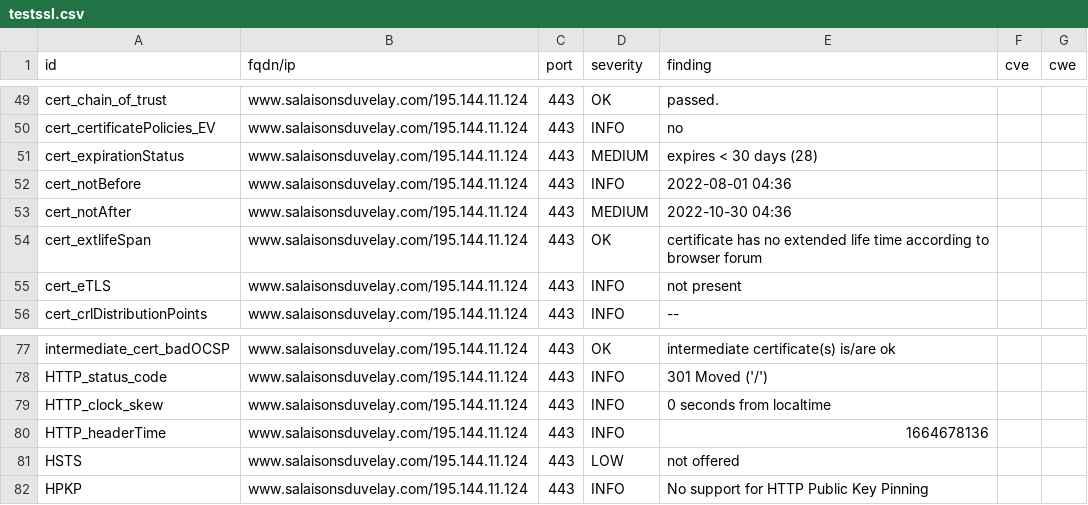
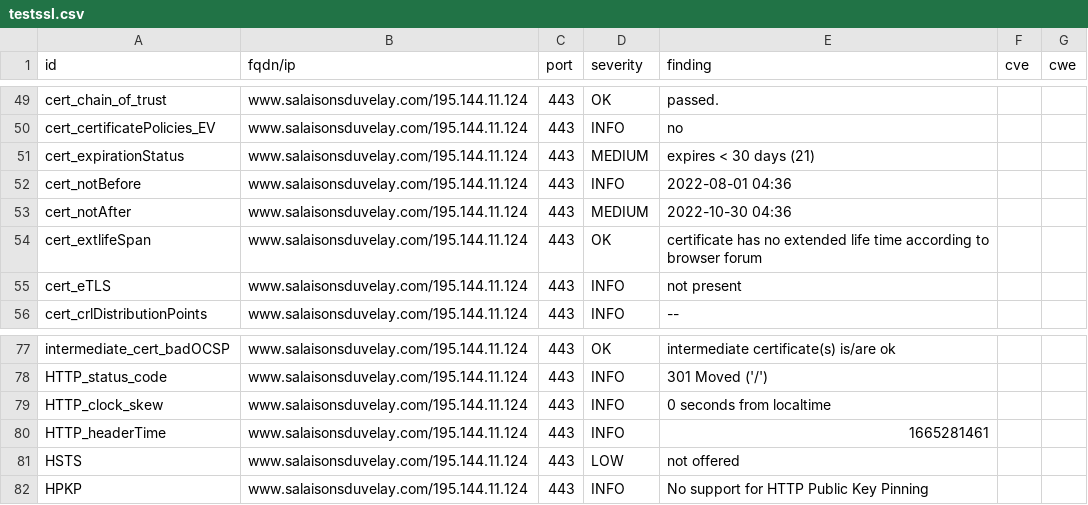
Before and after one commit to touffies/402web-dashboard, a CSV file: results/aHR0cHM6Ly93d3cuc2FsYWlzb25zZHV2ZWxheS5jb20=/testssl.csv, drawn as a sheet; only a part is shown, gaps mark what is left out.

```diff
--- a/results/aHR0cHM6Ly93d3cuc2FsYWlzb25zZHV2ZWxheS5jb20=/testssl.csv
+++ b/results/aHR0cHM6Ly93d3cuc2FsYWlzb25zZHV2ZWxheS5jb20=/testssl.csv
@@ -50,3 +50,3 @@
 "cert_certificatePolicies_EV","www.salaisonsduvelay.com/195.144.11.124","443","INFO","no","",""
-"cert_expirationStatus","www.salaisonsduvelay.com/195.144.11.124","443","MEDIUM","expires < 30 days (28)","",""
+"cert_expirationStatus","www.salaisonsduvelay.com/195.144.11.124","443","MEDIUM","expires < 30 days (21)","",""
 "cert_notBefore","www.salaisonsduvelay.com/195.144.11.124","443","INFO","2022-08-01 04:36","",""
@@ -79,3 +79,3 @@
 "HTTP_clock_skew","www.salaisonsduvelay.com/195.144.11.124","443","INFO","0 seconds from localtime","",""
-"HTTP_headerTime","www.salaisonsduvelay.com/195.144.11.124","443","INFO","1664678136","",""
+"HTTP_headerTime","www.salaisonsduvelay.com/195.144.11.124","443","INFO","1665281461","",""
 "HSTS","www.salaisonsduvelay.com/195.144.11.124","443","LOW","not offered","",""
```
Also changed, not shown: 16 other files.
